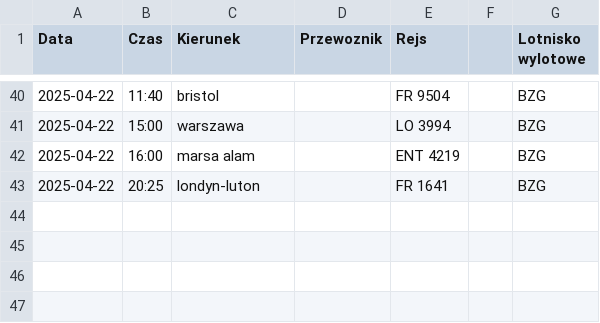
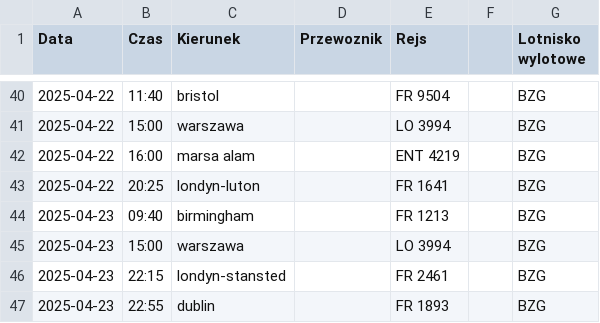
Before and after one commit to dariazielinska/departures-scraper, a CSV file: scraper/scraper_output/tabela_odlotow_BZG.csv, drawn as a sheet; only a part is shown, gaps mark what is left out.

Commit message:
DS-40 Add missing BZG data

```diff
--- a/scraper/scraper_output/tabela_odlotow_BZG.csv
+++ b/scraper/scraper_output/tabela_odlotow_BZG.csv
@@ -43 +43,5 @@ Data;Czas;Kierunek;Przewoznik;Rejs;;Lotnisko wylotowe
 2025-04-22;20:25;londyn-luton;;FR 1641;;BZG
+2025-04-23;09:40;birmingham;;FR 1213;;BZG
+2025-04-23;15:00;warszawa;;LO 3994;;BZG
+2025-04-23;22:15;londyn-stansted;;FR 2461;;BZG
+2025-04-23;22:55;dublin;;FR 1893;;BZG
```
